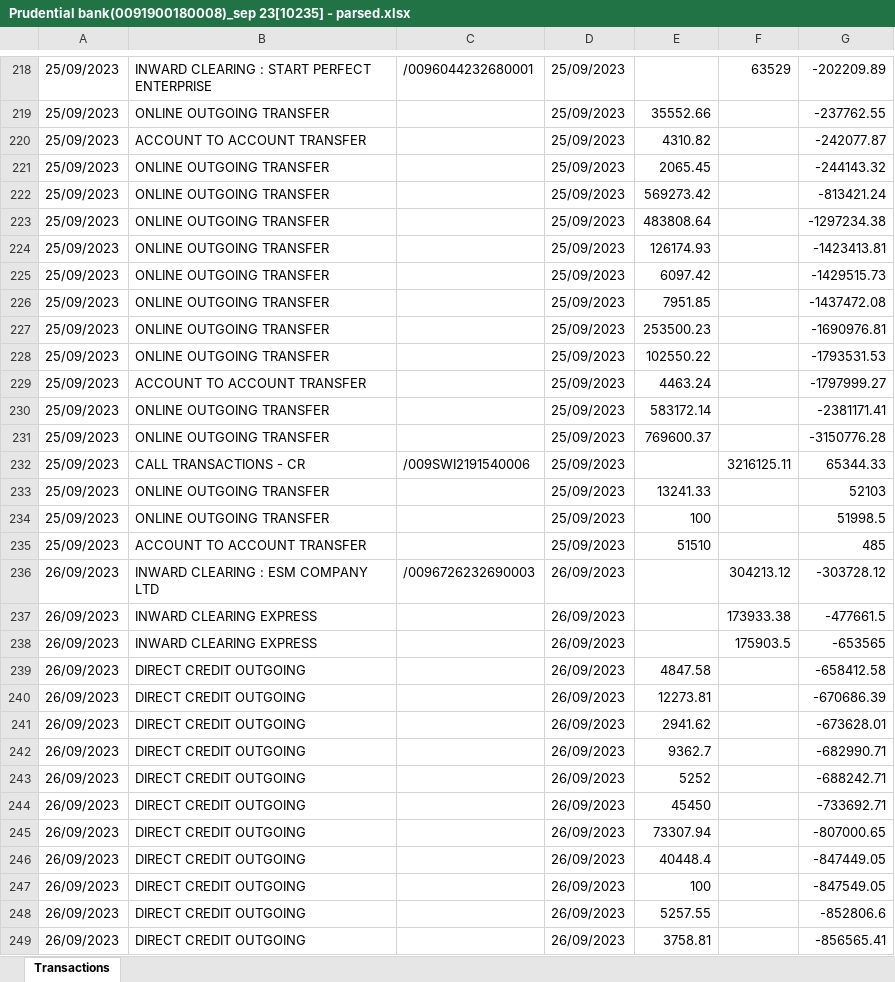
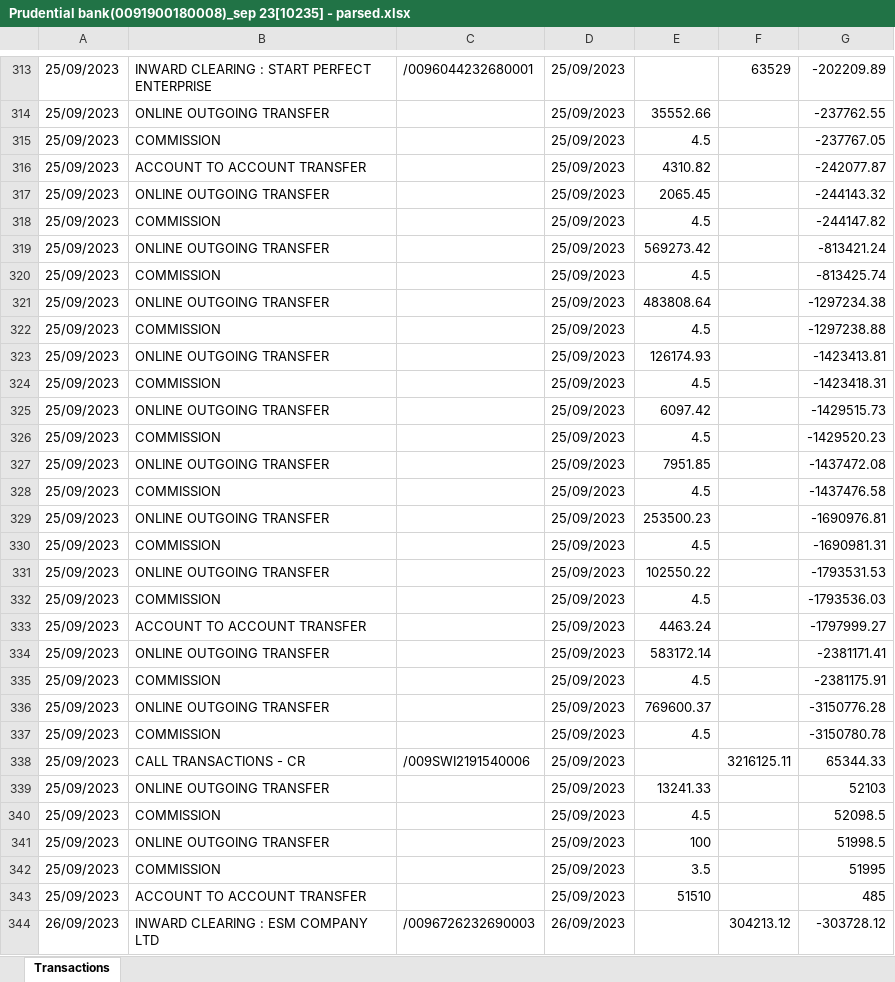
Before and after one commit to wastwagon/KQ-SOFT-SOLUTIONS, an Excel workbook: prudential-bank-corrected-package/parsed-excel/Prudential bank(0091900180008)_sep 23[10235] - parsed.xlsx, sheet Transactions, drawn as a sheet; only a part is shown, gaps mark what is left out; the shorter side is filled out with more unchanged rows; values as stored, in another font and other column widths than the file's, no borders; the diff covers the shown part only; the diff names each change by its address in the sheet, - before the commit and + after, or states it on an @@ line.

```diff
--- a/prudential-bank-corrected-package/parsed-excel/Prudential bank(0091900180008)_sep 23[10235] - parsed.xlsx (sheet Transactions)
+++ b/prudential-bank-corrected-package/parsed-excel/Prudential bank(0091900180008)_sep 23[10235] - parsed.xlsx (sheet Transactions)
+row 315: 25/09/2023 | COMMISSION |  | 25/09/2023 | 4.5 |  | -237767.05
+row 318: 25/09/2023 | COMMISSION |  | 25/09/2023 | 4.5 |  | -244147.82
+row 320: 25/09/2023 | COMMISSION |  | 25/09/2023 | 4.5 |  | -813425.74
+row 322: 25/09/2023 | COMMISSION |  | 25/09/2023 | 4.5 |  | -1297238.88
+row 324: 25/09/2023 | COMMISSION |  | 25/09/2023 | 4.5 |  | -1423418.31
+row 326: 25/09/2023 | COMMISSION |  | 25/09/2023 | 4.5 |  | -1429520.23
+row 328: 25/09/2023 | COMMISSION |  | 25/09/2023 | 4.5 |  | -1437476.58
+row 330: 25/09/2023 | COMMISSION |  | 25/09/2023 | 4.5 |  | -1690981.31
+row 332: 25/09/2023 | COMMISSION |  | 25/09/2023 | 4.5 |  | -1793536.03
+row 335: 25/09/2023 | COMMISSION |  | 25/09/2023 | 4.5 |  | -2381175.91
+row 337: 25/09/2023 | COMMISSION |  | 25/09/2023 | 4.5 |  | -3150780.78
+row 340: 25/09/2023 | COMMISSION |  | 25/09/2023 | 4.5 |  | 52098.5
+row 342: 25/09/2023 | COMMISSION |  | 25/09/2023 | 3.5 |  | 51995
```
Also changed, not shown: 103 added rows and 3 edited cells elsewhere in this sheet, prudential-bank-corrected-package 3/parsed-excel/Prudential bank(0091900180008)_sep 23[10235] - parsed.xlsx, 7 other files.
